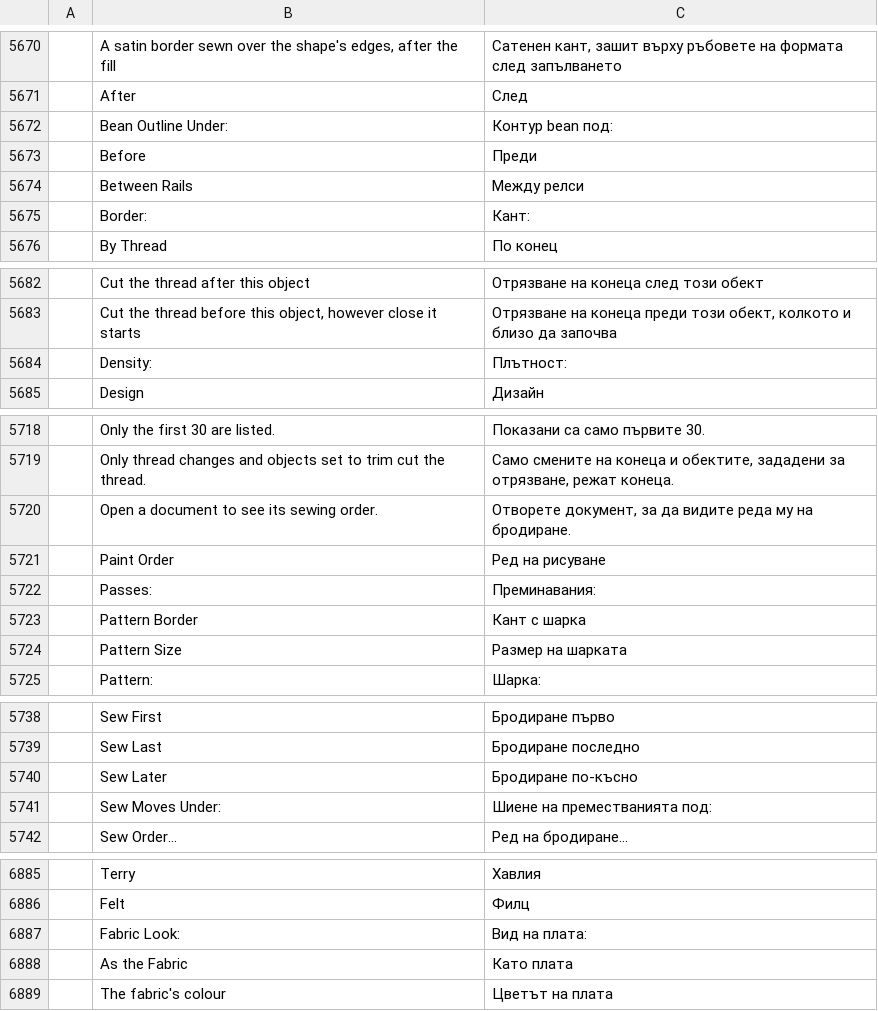
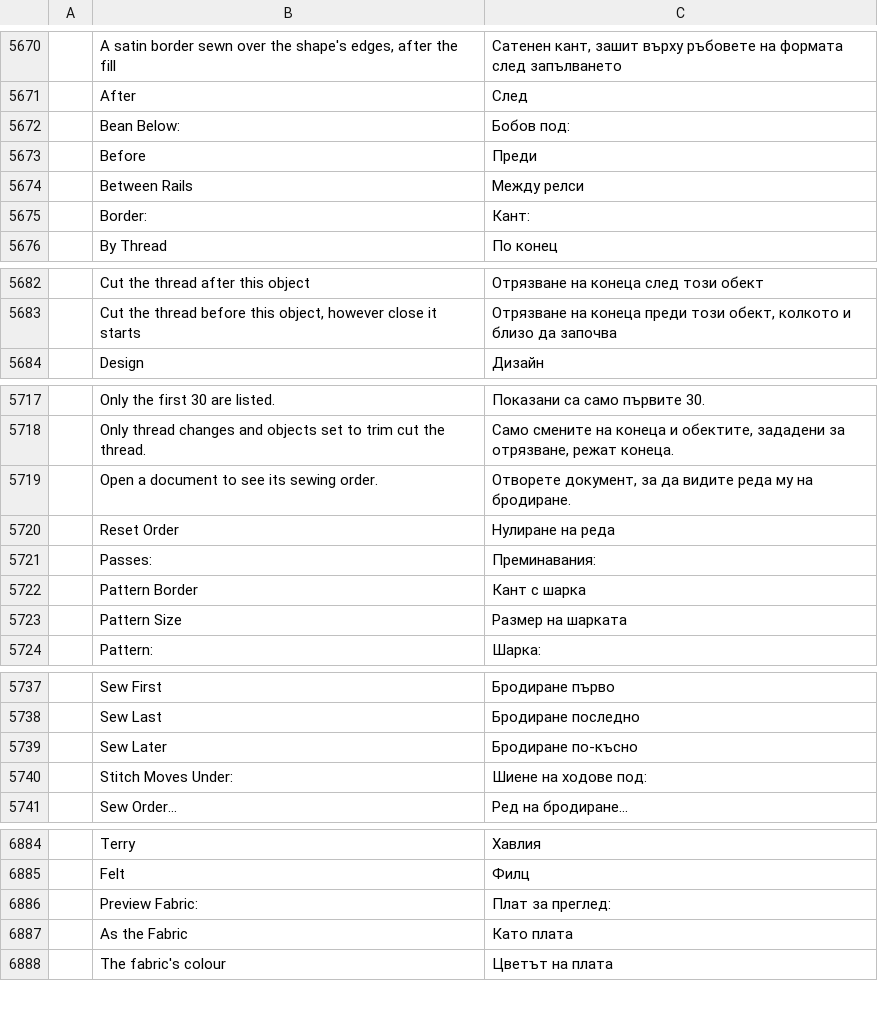
Before and after one commit to KellyMurphy/vectorcraft, a TSV file: crates/ui-egui/src/i18n/bg.tsv, drawn as a sheet; only a part is shown, gaps mark what is left out; removed rows and columns are numbered as before the commit, all else as after; the diff covers the shown part only; the diff names each change by its address in the sheet, - before the commit and + after, or states it on an @@ line.

```diff
--- a/crates/ui-egui/src/i18n/bg.tsv
+++ b/crates/ui-egui/src/i18n/bg.tsv
-row 5672:  | Bean Outline Under: | Контур bean под:
+row 5672:  | Bean Below: | Бобов под:
-row 5684:  | Density: | Плътност:
-row 5721:  | Paint Order | Ред на рисуване
+row 5720:  | Reset Order | Нулиране на реда
-row 5741:  | Sew Moves Under: | Шиене на преместванията под:
+row 5740:  | Stitch Moves Under: | Шиене на ходове под:
-row 6887:  | Fabric Look: | Вид на плата:
+row 6886:  | Preview Fabric: | Плат за преглед:
```
Also changed, not shown: 1 edited cell elsewhere in this file, crates/ui-egui/src/i18n/es.tsv, crates/ui-egui/src/i18n/fr.tsv, 28 other files.
